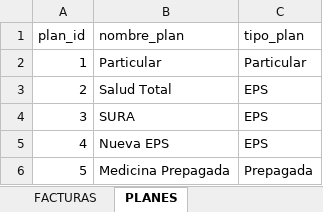
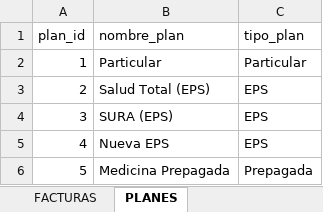
Before and after one commit to DiegoJCA125/Facturacion_clinica, an Excel workbook: data/raw/facturacion_clinica.xlsx, sheet PLANES, drawn as a sheet; values as stored, in another font and other column widths than the file's, no borders; the diff names each change by its address in the sheet, - before the commit and + after, or states it on an @@ line.

```diff
--- a/data/raw/facturacion_clinica.xlsx (sheet PLANES)
+++ b/data/raw/facturacion_clinica.xlsx (sheet PLANES)
-B3 (nombre_plan): Salud Total
+B3 (nombre_plan): Salud Total (EPS)
-B4 (nombre_plan): SURA
+B4 (nombre_plan): SURA (EPS)
```
Also changed, not shown: sheet CUENTAS_DETALLE, sheet FACTURAS_CUENTAS, sheet FACTURAS, sheet DEPARTAMENTOS, 5 other files.
